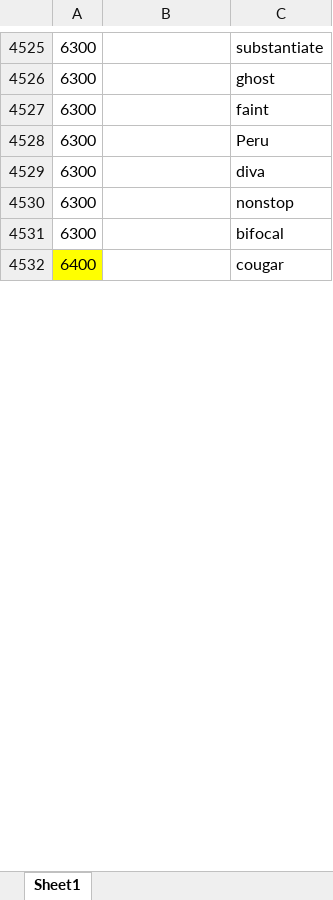
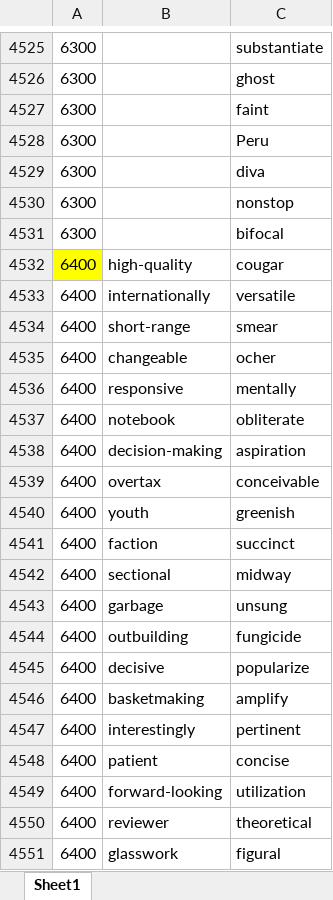
Before and after one commit to ambitiouschild/GitEnglish, an Excel workbook: 笔记鲨.xlsx, sheet Sheet1, drawn as a sheet; only a part is shown, gaps mark what is left out; values as stored, in another font and other column widths than the file's, no borders; the diff covers the shown part only; the diff names each change by its address in the sheet, - before the commit and + after, or states it on an @@ line.

Commit message:
【笔记鲨】2026/01/10【6400】

```diff
--- a/笔记鲨.xlsx (sheet Sheet1)
+++ b/笔记鲨.xlsx (sheet Sheet1)
-B4532: (empty)
+B4532: high-quality
+row 4533: 6400 | internationally | versatile
+row 4534: 6400 | short-range | smear
+row 4535: 6400 | changeable | ocher
+row 4536: 6400 | responsive | mentally
+row 4537: 6400 | notebook | obliterate
+row 4538: 6400 | decision-making | aspiration
+row 4539: 6400 | overtax | conceivable
+row 4540: 6400 | youth | greenish
+row 4541: 6400 | faction | succinct
+row 4542: 6400 | sectional | midway
+row 4543: 6400 | garbage | unsung
+row 4544: 6400 | outbuilding | fungicide
+row 4545: 6400 | decisive | popularize
+row 4546: 6400 | basketmaking | amplify
+row 4547: 6400 | interestingly | pertinent
+row 4548: 6400 | patient | concise
+row 4549: 6400 | forward-looking | utilization
+row 4550: 6400 | reviewer | theoretical
+row 4551: 6400 | glasswork | figural
```
Also changed, not shown: 78 added rows and 13 edited cells elsewhere in this sheet.
